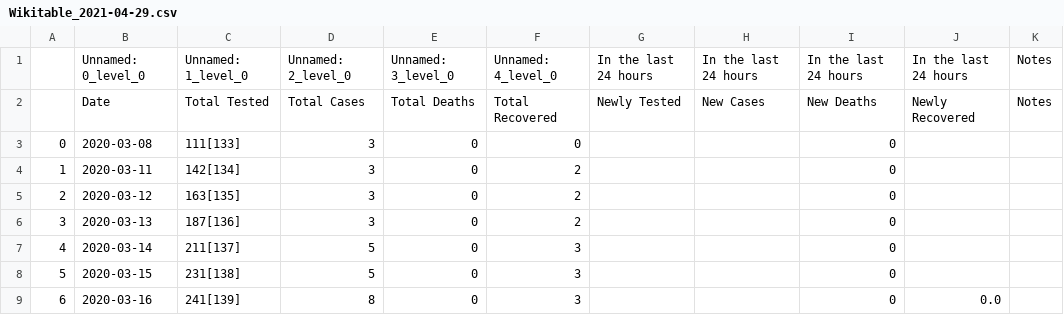
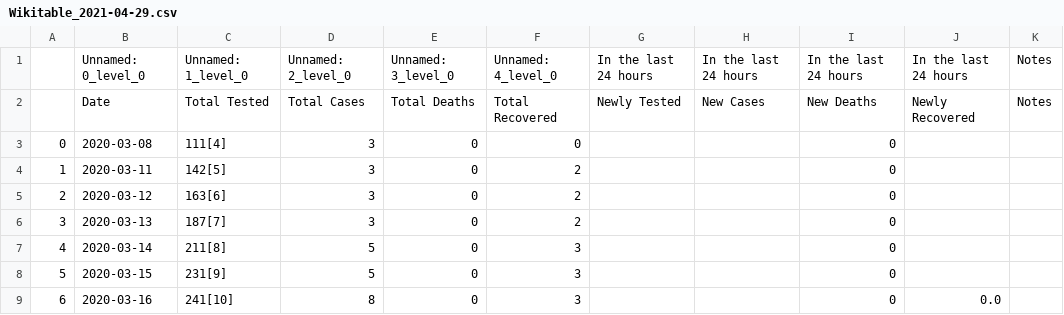
Before and after one commit to TSGreen/bd-covid19-dash-app, a CSV file: data/raw/Wikitable_2021-04-29.csv, drawn as a sheet; only a part is shown; the diff covers the shown part only; the diff names each change by its address in the sheet, - before the commit and + after, or states it on an @@ line.

```diff
--- a/data/raw/Wikitable_2021-04-29.csv
+++ b/data/raw/Wikitable_2021-04-29.csv
-C3: 111[133]
+C3: 111[4]
-C4: 142[134]
+C4: 142[5]
-C5: 163[135]
+C5: 163[6]
-C6: 187[136]
+C6: 187[7]
-C7: 211[137]
+C7: 211[8]
-C8: 231[138]
+C8: 231[9]
-C9: 241[139]
+C9: 241[10]
```
Also changed, not shown: 42 edited cells elsewhere in this file, data/processed/national_data.csv, 4 other files.
